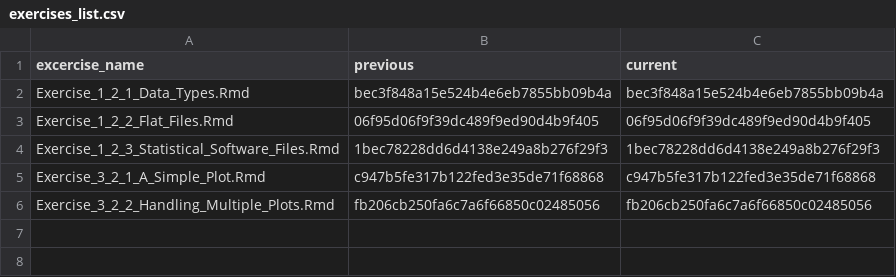
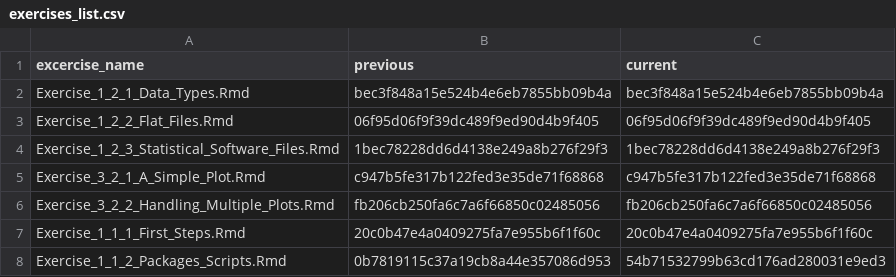
Before and after one commit to jobreu/r-intro-gesis-2021, a CSV file: content/exercises/exercises_list.csv, drawn as a sheet; the diff names each change by its address in the sheet, - before the commit and + after, or states it on an @@ line.

```diff
--- a/content/exercises/exercises_list.csv
+++ b/content/exercises/exercises_list.csv
+row 7: Exercise_1_1_1_First_Steps.Rmd | 20c0b47e4a0409275fa7e955b6f1f60c | 20c0b47e4a0409275fa7e955b6f1f60c
+row 8: Exercise_1_1_2_Packages_Scripts.Rmd | 0b7819115c37a19cb8a44e357086d953 | 54b71532799b63cd176ad280031e9ed3
```
Also changed, not shown: content/sessions/sessions_list.csv, 33 other files.
